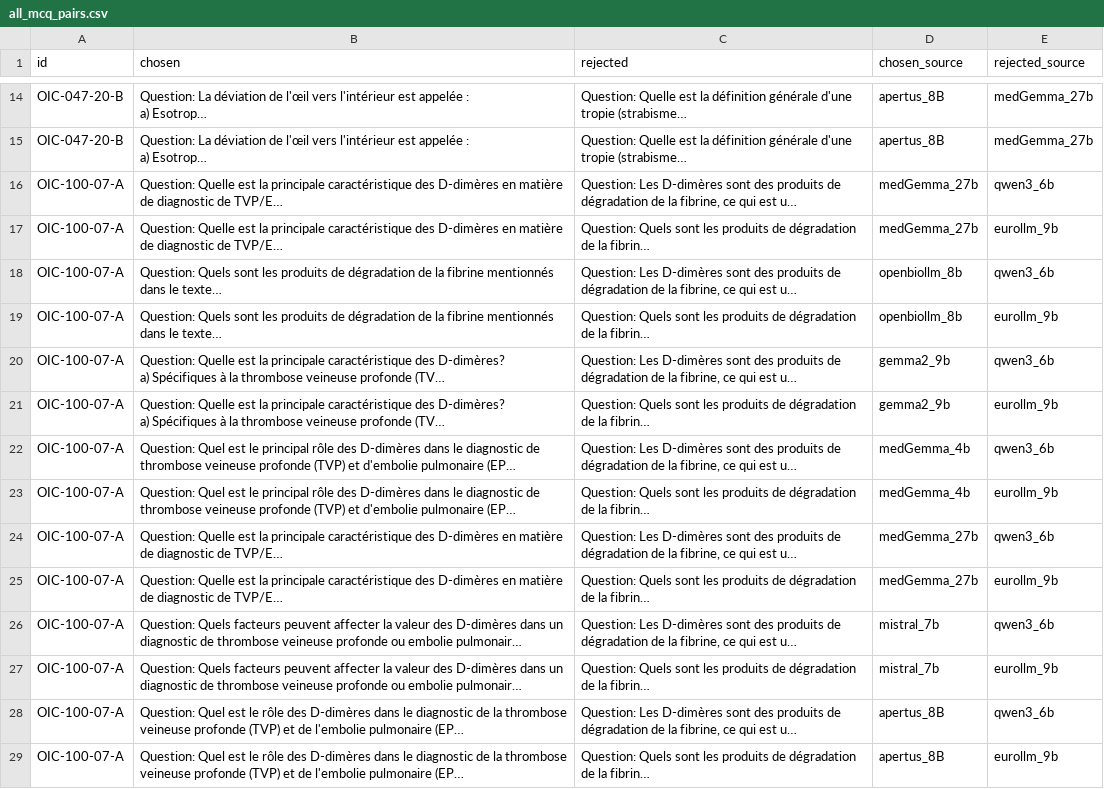
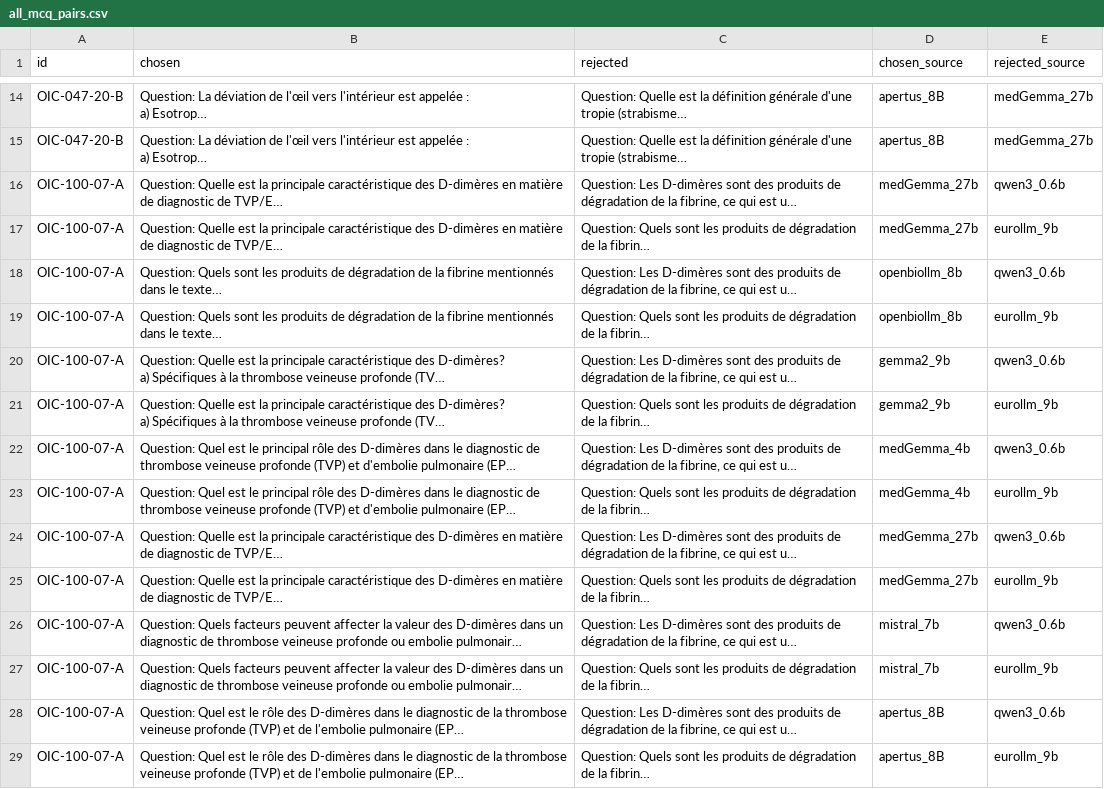
Before and after one commit to kmadou019/slm-mcq-finetuning, a CSV file: data/finetuning_datasets/all_mcq_pairs.csv, drawn as a sheet; only a part is shown, gaps mark what is left out; long unchanged cells end in …; the diff covers the shown part only; the diff names each change by its address in the sheet, - before the commit and + after, or states it on an @@ line.

```diff
--- a/data/finetuning_datasets/all_mcq_pairs.csv
+++ b/data/finetuning_datasets/all_mcq_pairs.csv
-E16 (rejected_source): qwen3_6b
+E16 (rejected_source): qwen3_0.6b
-E18 (rejected_source): qwen3_6b
+E18 (rejected_source): qwen3_0.6b
-E20 (rejected_source): qwen3_6b
+E20 (rejected_source): qwen3_0.6b
-E22 (rejected_source): qwen3_6b
+E22 (rejected_source): qwen3_0.6b
-E24 (rejected_source): qwen3_6b
+E24 (rejected_source): qwen3_0.6b
-E26 (rejected_source): qwen3_6b
+E26 (rejected_source): qwen3_0.6b
-E28 (rejected_source): qwen3_6b
+E28 (rejected_source): qwen3_0.6b
```
Also changed, not shown: 17 edited cells elsewhere in this file, data/finetuning_datasets/eval_mcq_pairs_for_dpo.csv, data/finetuning_datasets/train_mcq_pairs_for_dpo.csv, 40 other files.
